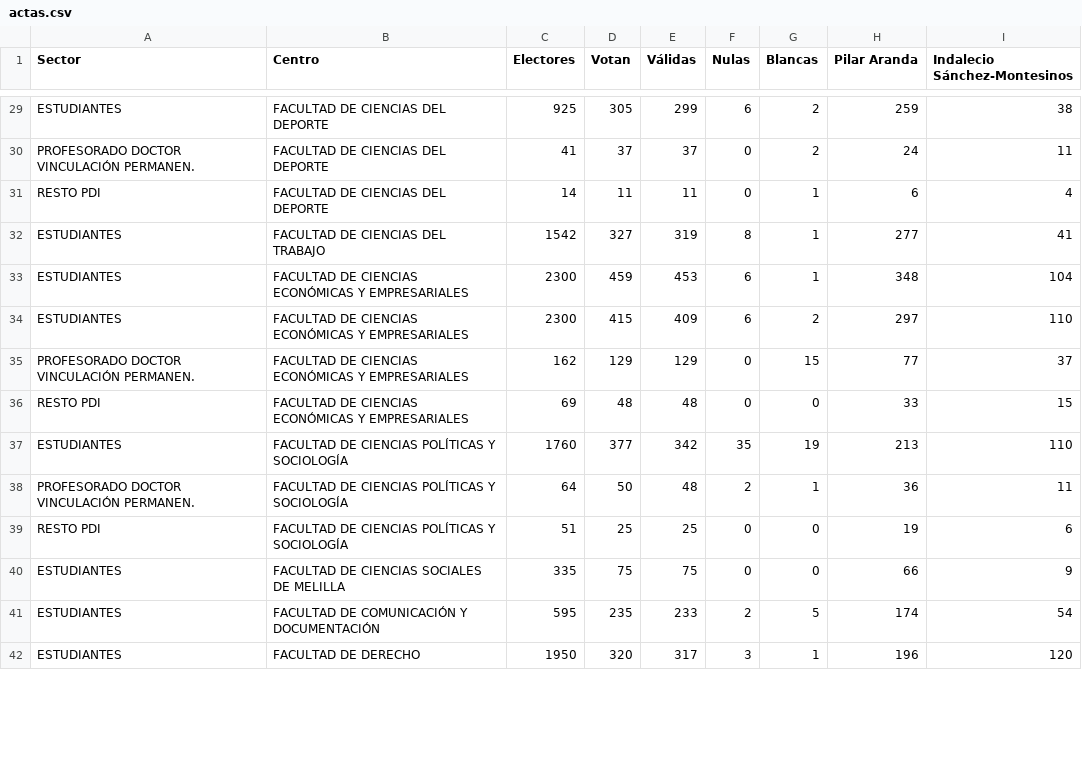
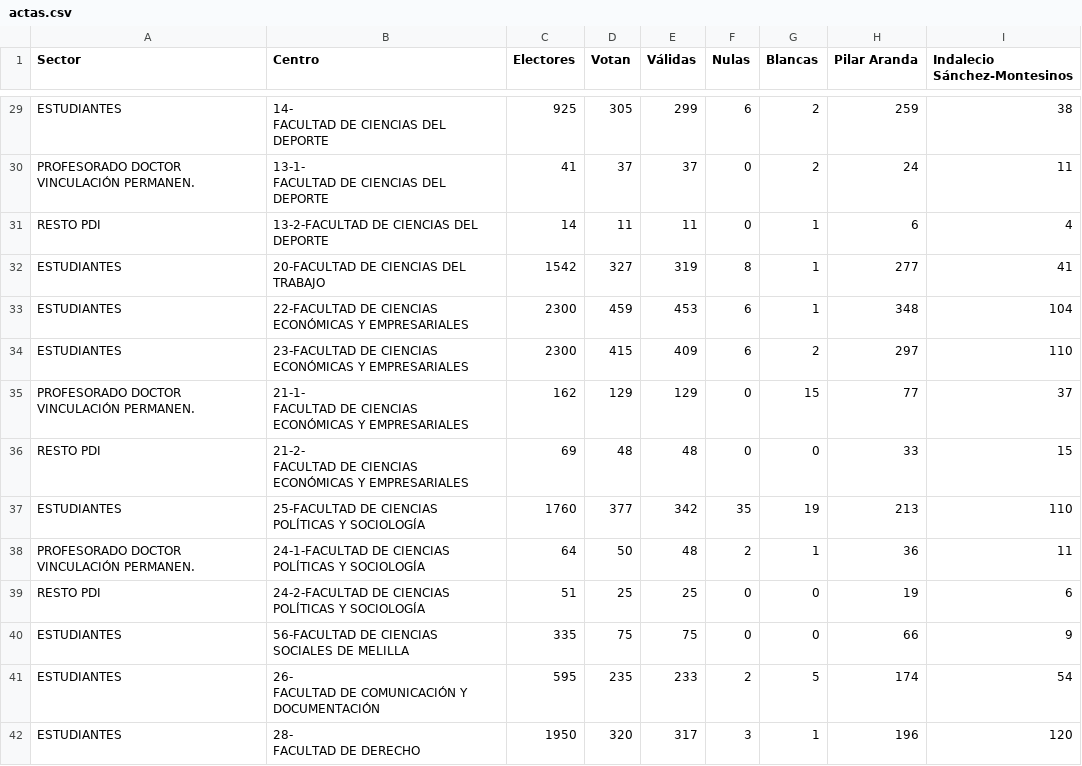
Before and after one commit to elecciones-ugr/actas, a CSV file: actas.csv, drawn as a sheet; only a part is shown, gaps mark what is left out; ↵ is a line break in a cell; the diff covers the shown part only; the diff names each change by its address in the sheet, - before the commit and + after, or states it on an @@ line.

```diff
--- a/actas.csv
+++ b/actas.csv
-B29 (Centro): FACULTAD DE CIENCIAS DEL DEPORTE
+B29 (Centro): 14- ↵ FACULTAD DE CIENCIAS DEL DEPORTE
-B30 (Centro): FACULTAD DE CIENCIAS DEL DEPORTE
+B30 (Centro): 13-1- ↵ FACULTAD DE CIENCIAS DEL DEPORTE
-B31 (Centro): FACULTAD DE CIENCIAS DEL DEPORTE
+B31 (Centro): 13-2-FACULTAD DE CIENCIAS DEL DEPORTE
-B32 (Centro): FACULTAD DE CIENCIAS DEL TRABAJO
+B32 (Centro): 20-FACULTAD DE CIENCIAS DEL TRABAJO
-B33 (Centro): FACULTAD DE CIENCIAS…
+B33 (Centro): 22-FACULTAD DE CIENCIAS…
-B34 (Centro): FACULTAD DE CIENCIAS…
+B34 (Centro): 23-FACULTAD DE CIENCIAS…
-B35 (Centro): FACULTAD DE…
+B35 (Centro): 21-1- ↵ FACULTAD DE…
-B36 (Centro): FACULTAD DE…
+B36 (Centro): 21-2- ↵ FACULTAD DE…
-B37 (Centro): FACULTAD DE CIENCIAS POLÍTICAS Y SOCIOLOGÍA
+B37 (Centro): 25-FACULTAD DE CIENCIAS POLÍTICAS Y SOCIOLOGÍA
-B38 (Centro): FACULTAD DE CIENCIAS…
+B38 (Centro): 24-1-FACULTAD DE CIENCIAS…
-B39 (Centro): FACULTAD DE CIENCIAS…
+B39 (Centro): 24-2-FACULTAD DE CIENCIAS…
-B40 (Centro): FACULTAD DE CIENCIAS SOCIALES DE MELILLA
+B40 (Centro): 56-FACULTAD DE CIENCIAS SOCIALES DE MELILLA
-B41 (Centro): FACULTAD DE COMUNICACIÓN Y DOCUMENTACIÓN
+B41 (Centro): 26- ↵ FACULTAD DE COMUNICACIÓN Y DOCUMENTACIÓN
-B42 (Centro): FACULTAD DE DERECHO
+B42 (Centro): 28- ↵ FACULTAD DE DERECHO
```
Also changed, not shown: 70 edited cells elsewhere in this file, 1 other file.
